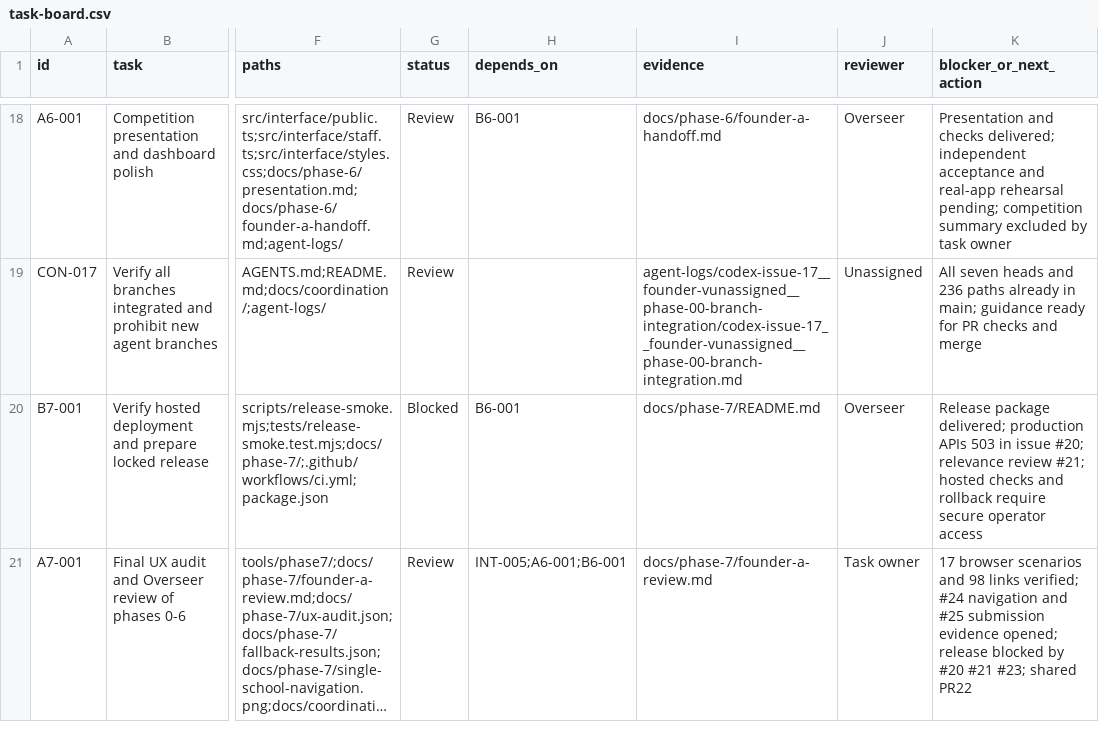
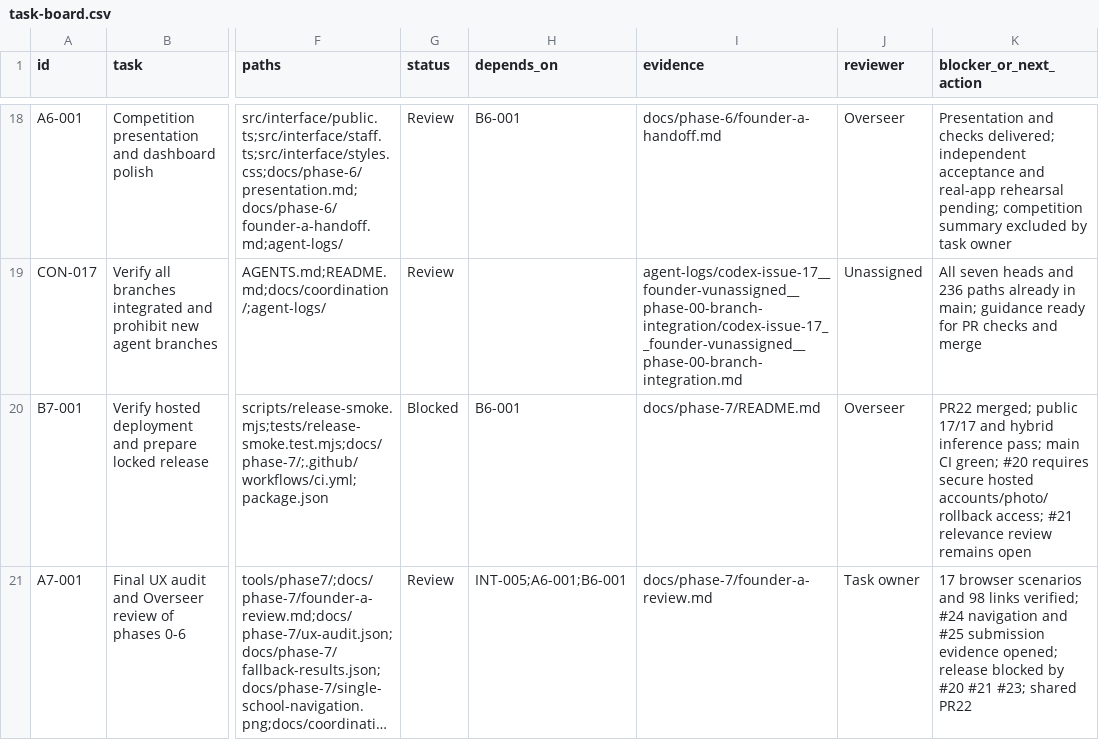
Before and after one commit to AI-In-Bussiness/Lost-Link, a CSV file: docs/coordination/task-board.csv, drawn as a sheet; only a part is shown, gaps mark what is left out; long unchanged cells end in …; the diff names each change by its address in the sheet, - before the commit and + after, or states it on an @@ line.

Commit message:
Record passing hosted deployment checks and remaining release access

```diff
--- a/docs/coordination/task-board.csv
+++ b/docs/coordination/task-board.csv
-K20 (blocker_or_next_action): Release package delivered; production APIs 503 in issue #20; relevance review #21; hosted checks and rollback require secure operator access
+K20 (blocker_or_next_action): PR22 merged; public 17/17 and hybrid inference pass; main CI green; #20 requires secure hosted accounts/photo/rollback access; #21 relevance review remains open
```
Also changed, not shown: 6 other files.
